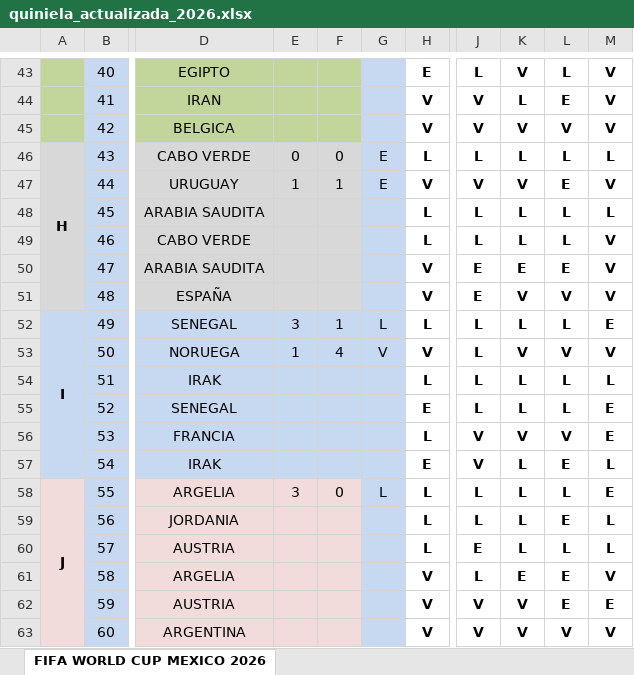
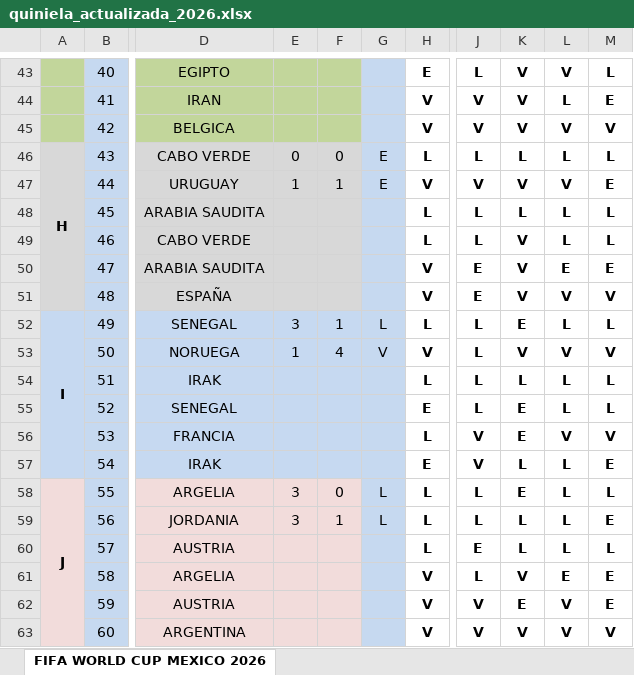
Before and after one commit to limondeagua-svg/Quiniela-World-Cup-Mexico-2026, an Excel workbook: quiniela_actualizada_2026.xlsx, sheet FIFA WORLD CUP MEXICO 2026, drawn as a sheet; only a part is shown, gaps mark what is left out; values as stored, in another font and other column widths than the file's, no borders; conditional formats not drawn; the diff covers the shown part only; the diff names each change by its address in the sheet, - before the commit and + after, or states it on an @@ line.

```diff
--- a/quiniela_actualizada_2026.xlsx (sheet FIFA WORLD CUP MEXICO 2026)
+++ b/quiniela_actualizada_2026.xlsx (sheet FIFA WORLD CUP MEXICO 2026)
-L43: L
+L43: V
-M43: V
+M43: L
-K44: L
+K44: V
-L44: E
+L44: L
-M44: V
+M44: E
-L47: E
+L47: V
-M47: V
+M47: E
-K49: L
+K49: V
-M49: V
+M49: L
-K50: E
+K50: V
-M50: V
+M50: E
-K52: L
+K52: E
-M52: E
+M52: L
-K55: L
+K55: E
-M55: E
+M55: L
-K56: V
+K56: E
-M56: E
+M56: V
-L57: E
+L57: L
-M57: L
+M57: E
-K58: L
+K58: E
-M58: E
+M58: L
-E59: (empty)
+E59: 3
-F59: (empty)
+F59: 1
-G59: (empty)
+G59: L
-L59: E
+L59: L
-M59: L
+M59: E
-K61: E
+K61: V
-M61: V
+M61: E
-K62: V
+K62: E
-L62: E
+L62: V
```
Also changed, not shown: 103 edited cells elsewhere in this sheet, hidden cells.
